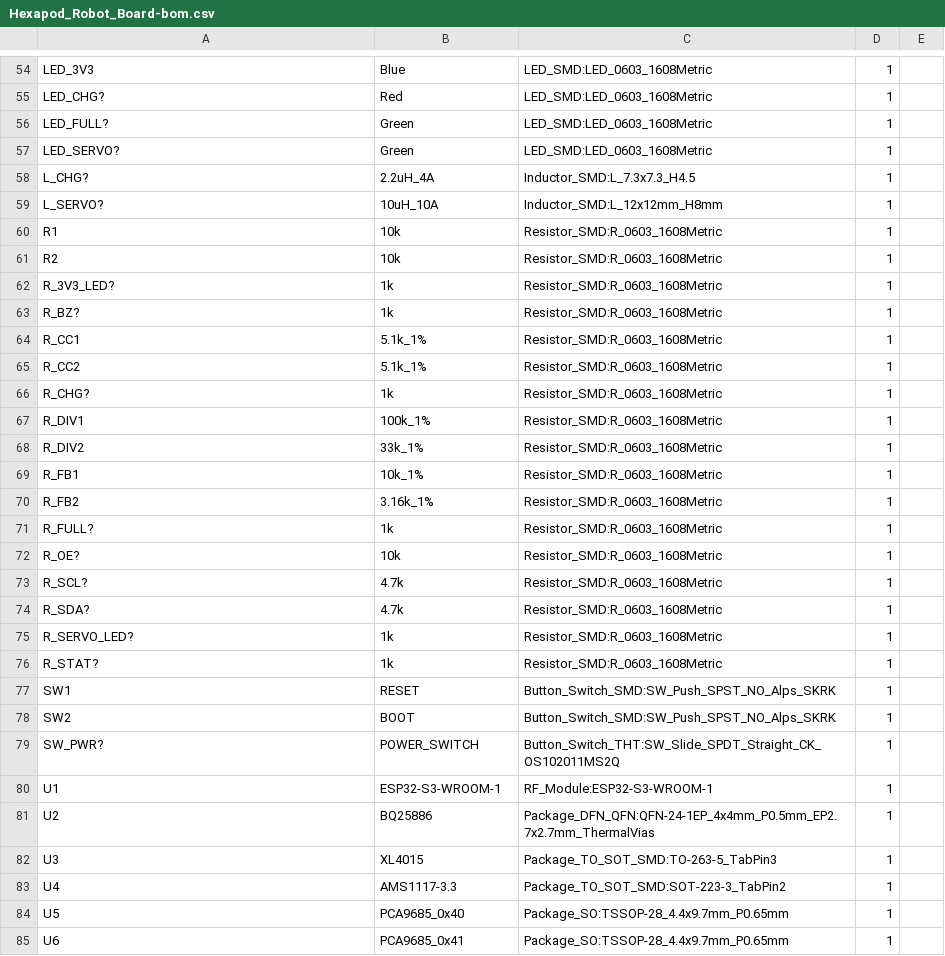
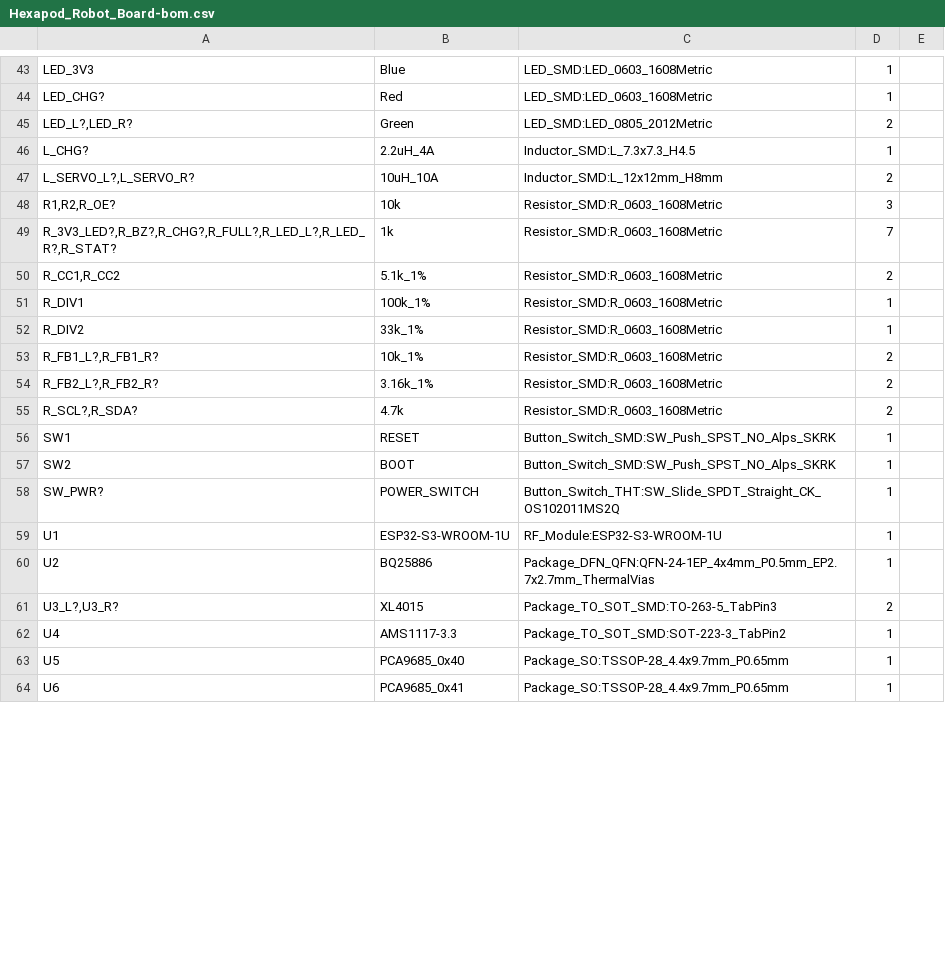
Before and after one commit to EnejiOhieku/Hexapod_Robot_Board, a CSV file: fabrication/Hexapod_Robot_Board-bom.csv, drawn as a sheet; only a part is shown, gaps mark what is left out; the diff covers the shown part only.

```diff
--- a/fabrication/Hexapod_Robot_Board-bom.csv
+++ b/fabrication/Hexapod_Robot_Board-bom.csv
@@ -56,2 +45 @@
-"LED_FULL?","Green","LED_SMD:LED_0603_1608Metric","1",""
-"LED_SERVO?","Green","LED_SMD:LED_0603_1608Metric","1",""
+"LED_L?,LED_R?","Green","LED_SMD:LED_0805_2012Metric","2"
@@ -59,8 +47,4 @@
-"L_SERVO?","10uH_10A","Inductor_SMD:L_12x12mm_H8mm","1",""
-"R1","10k","Resistor_SMD:R_0603_1608Metric","1",""
-"R2","10k","Resistor_SMD:R_0603_1608Metric","1",""
-"R_3V3_LED?","1k","Resistor_SMD:R_0603_1608Metric","1",""
-"R_BZ?","1k","Resistor_SMD:R_0603_1608Metric","1",""
-"R_CC1","5.1k_1%","Resistor_SMD:R_0603_1608Metric","1",""
-"R_CC2","5.1k_1%","Resistor_SMD:R_0603_1608Metric","1",""
-"R_CHG?","1k","Resistor_SMD:R_0603_1608Metric","1",""
+"L_SERVO_L?,L_SERVO_R?","10uH_10A","Inductor_SMD:L_12x12mm_H8mm","2"
+"R1,R2,R_OE?","10k","Resistor_SMD:R_0603_1608Metric","3"
+"R_3V3_LED?,R_BZ?,R_CHG?,R_FULL?,R_LED_L?,R_LED_R?,R_STAT?","1k","Resistor_SMD:R_0603_1608Metric","7"
+"R_CC1,R_CC2","5.1k_1%","Resistor_SMD:R_0603_1608Metric","2"
@@ -69,8 +53,3 @@
-"R_FB1","10k_1%","Resistor_SMD:R_0603_1608Metric","1",""
-"R_FB2","3.16k_1%","Resistor_SMD:R_0603_1608Metric","1",""
-"R_FULL?","1k","Resistor_SMD:R_0603_1608Metric","1",""
-"R_OE?","10k","Resistor_SMD:R_0603_1608Metric","1",""
-"R_SCL?","4.7k","Resistor_SMD:R_0603_1608Metric","1",""
-"R_SDA?","4.7k","Resistor_SMD:R_0603_1608Metric","1",""
-"R_SERVO_LED?","1k","Resistor_SMD:R_0603_1608Metric","1",""
-"R_STAT?","1k","Resistor_SMD:R_0603_1608Metric","1",""
+"R_FB1_L?,R_FB1_R?","10k_1%","Resistor_SMD:R_0603_1608Metric","2"
+"R_FB2_L?,R_FB2_R?","3.16k_1%","Resistor_SMD:R_0603_1608Metric","2"
+"R_SCL?,R_SDA?","4.7k","Resistor_SMD:R_0603_1608Metric","2"
@@ -80 +59 @@
-"U1","ESP32-S3-WROOM-1","RF_Module:ESP32-S3-WROOM-1","1",""
+"U1","ESP32-S3-WROOM-1U","RF_Module:ESP32-S3-WROOM-1U","1"
@@ -82 +61 @@
-"U3","XL4015","Package_TO_SOT_SMD:TO-263-5_TabPin3","1",""
+"U3_L?,U3_R?","XL4015","Package_TO_SOT_SMD:TO-263-5_TabPin3","2"
```
Also changed, not shown: 3 added rows, 13 removed rows and 16 edited cells elsewhere in this file, fabrication/Hexapod_Robot_Board-bom-jlcpcb.csv, fabrication/Hexapod_Robot_Board-pos.csv, 53 other files.
